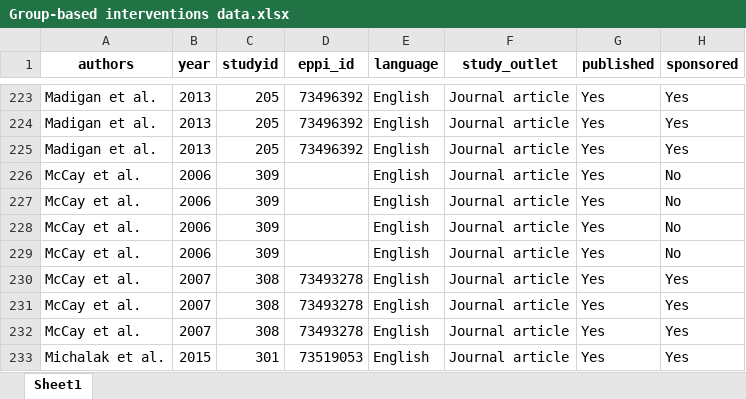
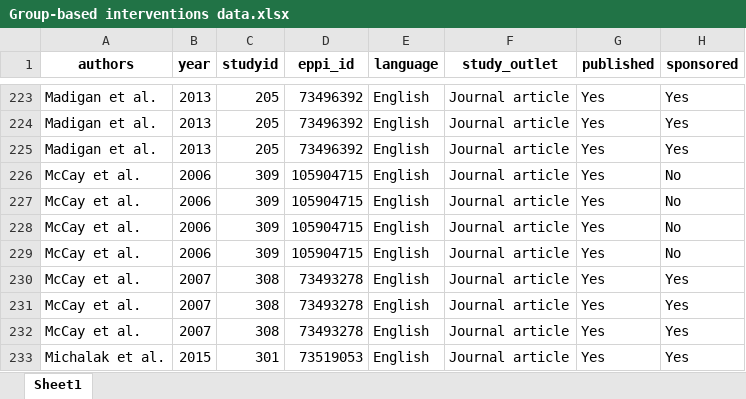
Before and after one commit to MikkelVembye/Group-based-interventions, an Excel workbook: Group-based interventions data.xlsx, sheet Sheet1, drawn as a sheet; only a part is shown, gaps mark what is left out; values as stored, in another font and other column widths than the file's, no borders; the diff names each change by its address in the sheet, - before the commit and + after, or states it on an @@ line.

```diff
--- a/Group-based interventions data.xlsx (sheet Sheet1)
+++ b/Group-based interventions data.xlsx (sheet Sheet1)
-D226:D229 (eppi_id): (empty)
+D226:D229 (eppi_id): 105904715
```
Also changed, not shown: ES calc/Descriptive coding scheme for group-based interventions (data).xlsx, 2 other files.
